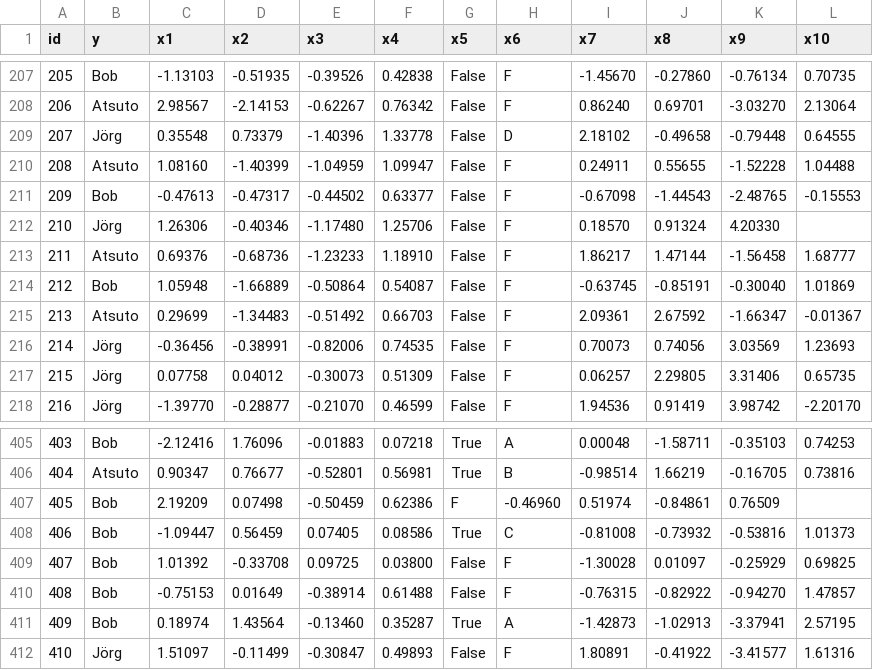
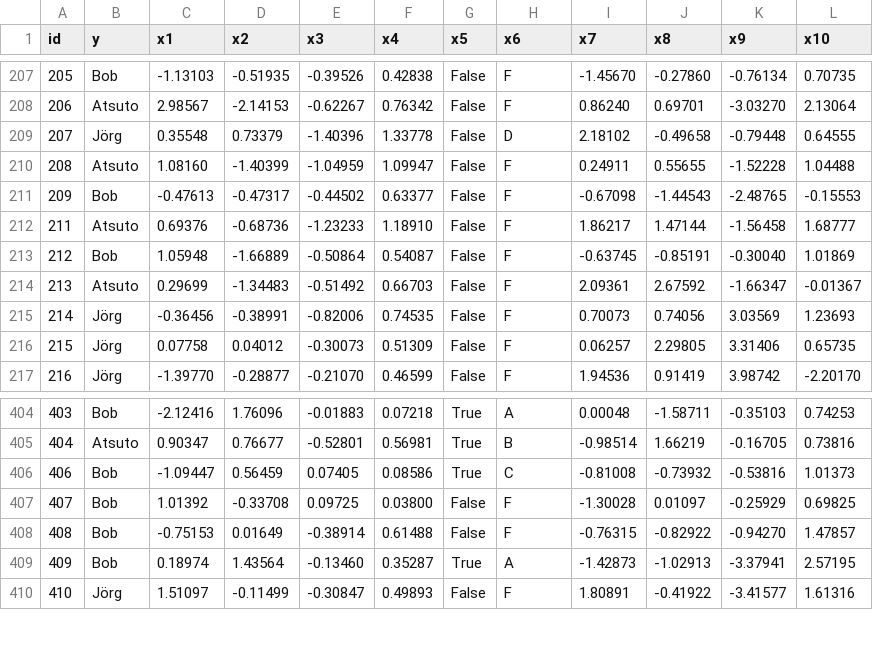
Before and after one commit to jacobhm98/Machine-Learning, a CSV file: programming_challenge/TrainOnMe.csv, drawn as a sheet; only a part is shown, gaps mark what is left out.

Commit message:
remove data that dont have the same dimensions as the rest

```diff
--- a/programming_challenge/TrainOnMe.csv
+++ b/programming_challenge/TrainOnMe.csv
@@ -211,3 +211,2 @@ id,y,x1,x2,x3,x4,x5,x6,x7,x8,x9,x10
 209,Bob,-0.47613,-0.47317,-0.44502,0.63377,False,F,-0.67098,-1.44543,-2.48765,-0.15553
-210,Jörg,1.26306,-0.40346,-1.17480,1.25706,False,F,0.18570,0.91324,4.20330
 211,Atsuto,0.69376,-0.68736,-1.23233,1.18910,False,F,1.86217,1.47144,-1.56458,1.68777
@@ -406,3 +405,2 @@ id,y,x1,x2,x3,x4,x5,x6,x7,x8,x9,x10
 404,Atsuto,0.90347,0.76677,-0.52801,0.56981,True,B,-0.98514,1.66219,-0.16705,0.73816
-405,Bob,2.19209,0.07498,-0.50459,0.62386,F,-0.46960,0.51974,-0.84861,0.76509
 406,Bob,-1.09447,0.56459,0.07405,0.08586,True,C,-0.81008,-0.73932,-0.53816,1.01373
```
